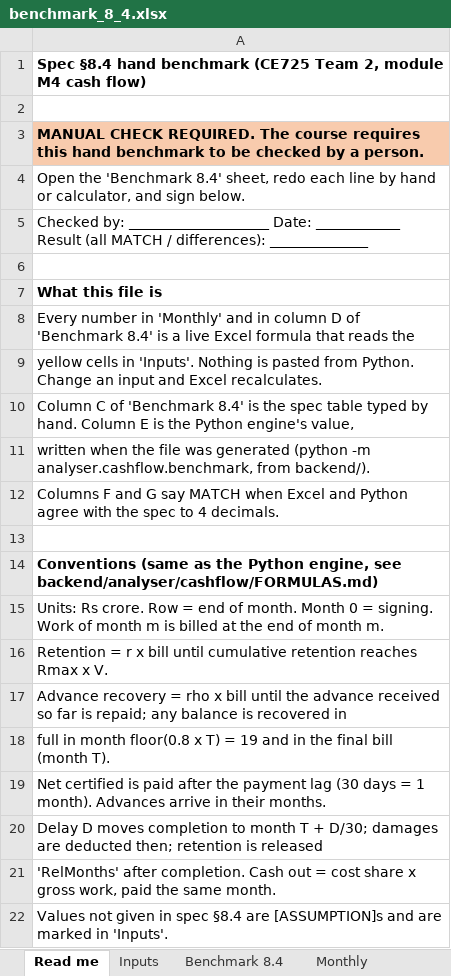
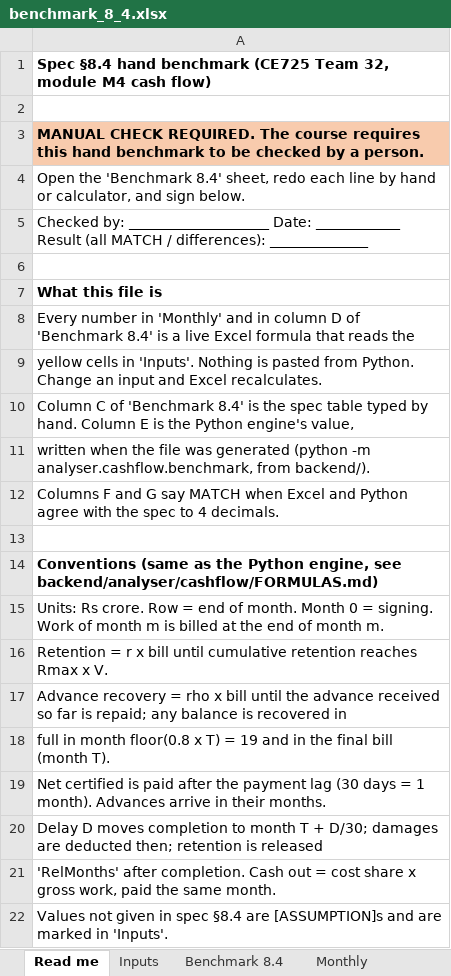
Before and after one commit to VveerMotani/ce725-contract-analyser, an Excel workbook: backend/analyser/cashflow/benchmark_8_4.xlsx, sheet Read me, drawn as a sheet; values as stored, in another font and other column widths than the file's, no borders; the diff names each change by its address in the sheet, - before the commit and + after, or states it on an @@ line.

```diff
--- a/backend/analyser/cashflow/benchmark_8_4.xlsx (sheet Read me)
+++ b/backend/analyser/cashflow/benchmark_8_4.xlsx (sheet Read me)
-A1: …(CE725 Team 2, module M4…
+A1: …(CE725 Team 32, module M4…
```
Also changed, not shown: Contract_Answer_Key_v1_SUPERSEDED.xlsx, Contract_Answer_Key_v2_verified.xlsx, 12 other files.
